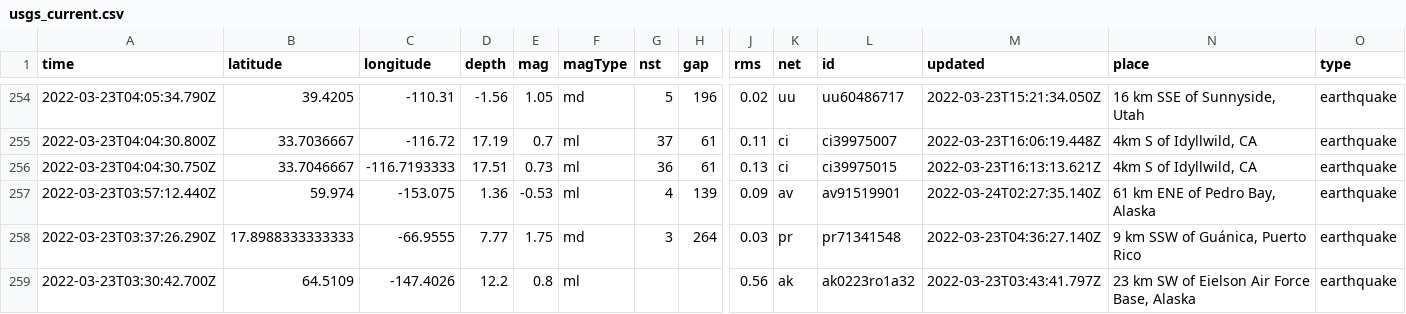
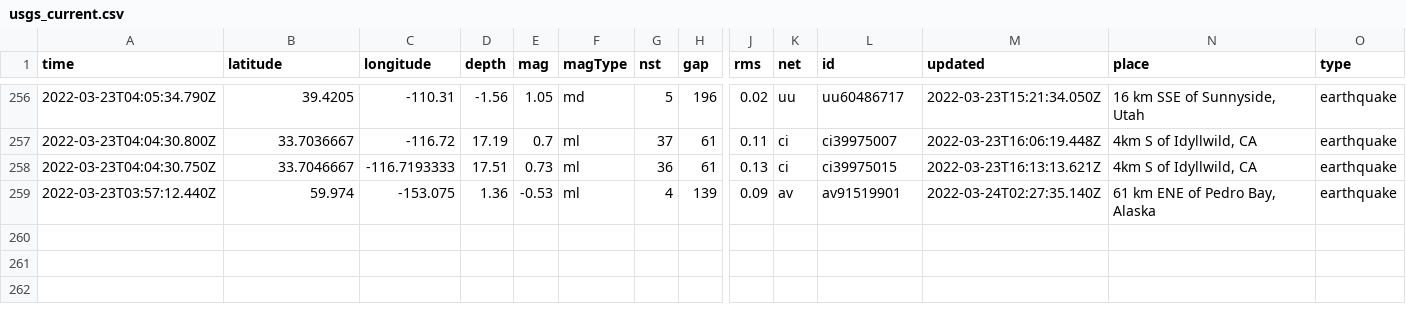
Before and after one commit to awallender/nicar22-github-actions, a CSV file: usgs_current.csv, drawn as a sheet; only a part is shown, gaps mark what is left out; removed rows and columns are numbered as before the commit, all else as after; rows hold the shown columns only; the diff covers the shown part only; the diff names each change by its address in the sheet, - before the commit and + after, or states it on an @@ line.

```diff
--- a/usgs_current.csv
+++ b/usgs_current.csv
-row 258: 2022-03-23T03:37:26.290Z | 17.8988333333333 | -66.9555 | 7.77 | 1.75 | md | 3 | 264 | 0.03 | pr | pr71341548 | 2022-03-23T04:36:27.140Z | 9 km SSW of Guánica, Puerto Rico | earthquake
-row 259: 2022-03-23T03:30:42.700Z | 64.5109 | -147.4026 | 12.2 | 0.8 | ml |  |  | 0.56 | ak | ak0223ro1a32 | 2022-03-23T03:43:41.797Z | 23 km SW of Eielson Air Force Base, Alaska | earthquake
```
Also changed, not shown: 3 added rows, 3 removed rows and 11 edited cells elsewhere in this file, 1 other file.
